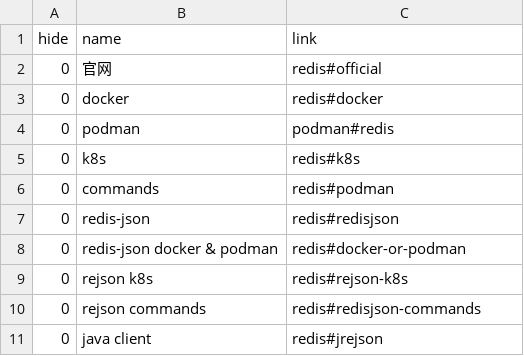
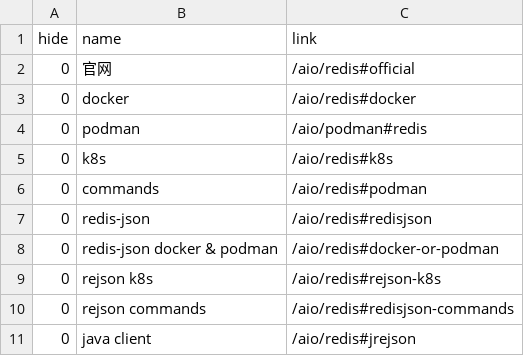
Before and after one commit to aiclr/aio, a CSV file: docs/_data/redis.csv, drawn as a sheet.

```diff
--- a/docs/_data/redis.csv
+++ b/docs/_data/redis.csv
@@ -1,11 +1,11 @@
 hide,name,link
-0,官网,redis#official
-0,docker,redis#docker
-0,podman,podman#redis
-0,k8s,redis#k8s
-0,commands,redis#podman
-0,redis-json,redis#redisjson
-0,redis-json docker & podman,redis#docker-or-podman
-0,rejson k8s,redis#rejson-k8s
-0,rejson commands,redis#redisjson-commands
-0,java client,redis#jrejson
+0,官网,/aio/redis#official
+0,docker,/aio/redis#docker
+0,podman,/aio/podman#redis
+0,k8s,/aio/redis#k8s
+0,commands,/aio/redis#podman
+0,redis-json,/aio/redis#redisjson
+0,redis-json docker & podman,/aio/redis#docker-or-podman
+0,rejson k8s,/aio/redis#rejson-k8s
+0,rejson commands,/aio/redis#redisjson-commands
+0,java client,/aio/redis#jrejson
```
Also changed, not shown: docs/_data/archlinux.csv, 5 other files.
